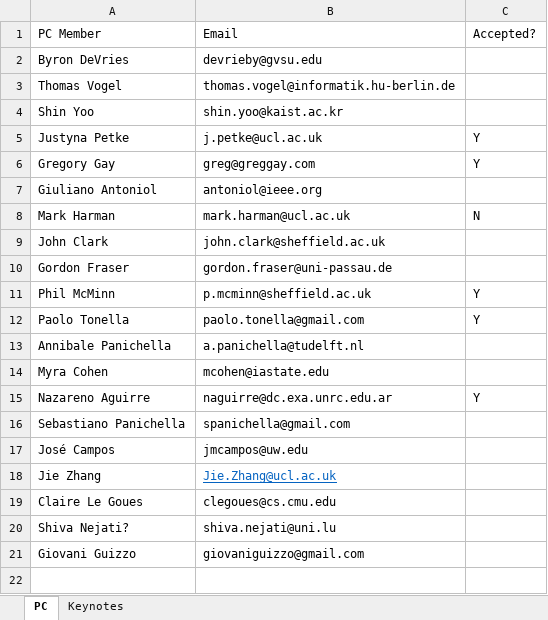
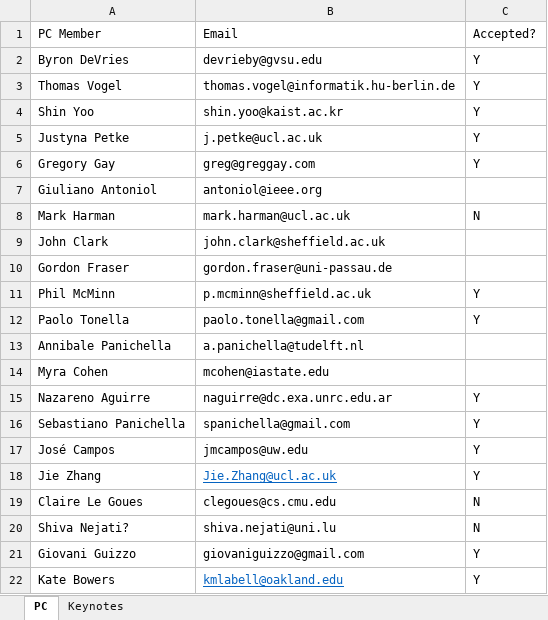
Before and after one commit to searchbasedsoftwaretesting/searchbasedsoftwaretesting.github.io, an Excel workbook: 2020/sbst-org.xlsx, sheet PC, drawn as a sheet; values as stored, in another font and other column widths than the file's, no borders; the diff names each change by its address in the sheet, - before the commit and + after, or states it on an @@ line.

Commit message:
Latest PC updates

```diff
--- a/2020/sbst-org.xlsx (sheet PC)
+++ b/2020/sbst-org.xlsx (sheet PC)
-C2:C4: (empty)
+C2:C4: Y
-C16:C18: (empty)
+C16:C18: Y
-C19:C20: (empty)
+C19:C20: N
-C21: (empty)
+C21: Y
+row 22: Kate Bowers | kmlabell@oakland.edu | Y
```
